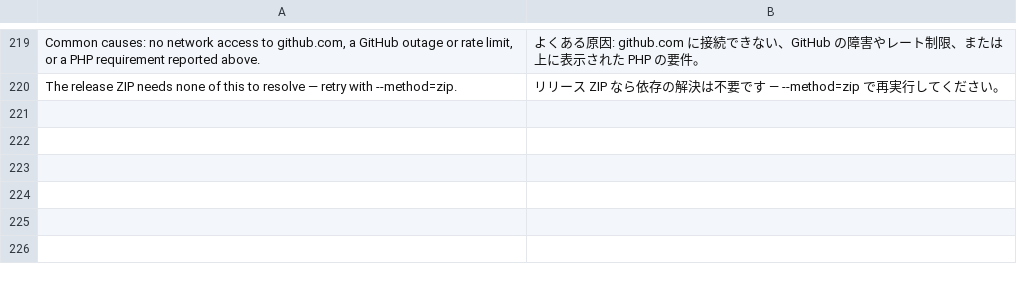
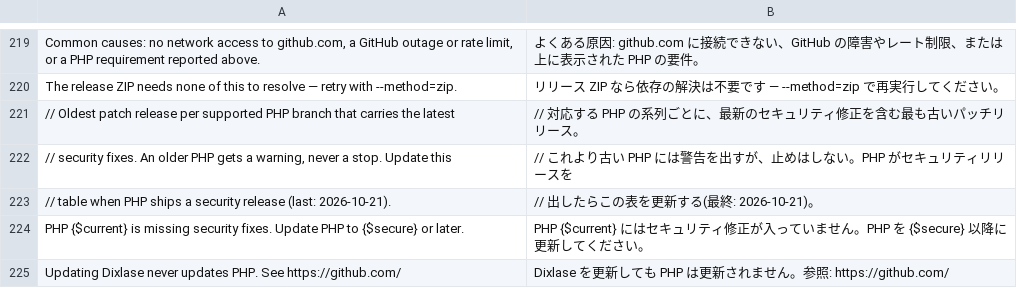
Before and after one commit to Dixlase/dixlase-oneliner-installer, a TSV file: lang/ja/install.php.tsv, drawn as a sheet; only a part is shown, gaps mark what is left out.

Commit message:
feat(installer): warn when PHP is missing the latest security release (#27)
PHP が最新のセキュリティ修正を欠くとき警告する

- Add DIXLASE_PHP_SECURITY_RELEASES (8.3.36 / 8.4.27 / 8.5.12) and warn when the running PHP is older than its branch's entry; the install still continues
- Say that updating Dixlase never updates PHP, with a link to the new docs section
- Add "Keeping PHP up to date" to docs/index.md (en/ja) and a pointer from the VPS update steps
- Add tests/10_php_version.bats, which rewrites the table in a copy of the script
- Add the new strings to both dictionaries and an Unreleased CHANGELOG entry

----

- DIXLASE_PHP_SECURITY_RELEASES(8.3.36 / 8.4.27 / 8.5.12)を追加し、動いている PHP がその系列の版より古ければ警告する。インストールはそのまま続く
- Dixlase を更新しても PHP は更新されないことを、新しい文書の節へのリンク付きで伝える
- docs/index.md(英・日)に「PHP を最新に保つ」を追加し、VPS の更新手順から案内する
- スクリプトのコピーの表を書き換えて確かめる tests/10_php_version.bats を追加
- 新しい文字列を両方の辞書に追加し、CHANGELOG の Unreleased に記載

```diff
--- a/lang/ja/install.php.tsv
+++ b/lang/ja/install.php.tsv
@@ -220 +220,6 @@ Common causes: no network access to github.com, a GitHub outage or rate limit, o
 The release ZIP needs none of this to resolve — retry with --method=zip.	リリース ZIP なら依存の解決は不要です — --method=zip で再実行してください。
+// Oldest patch release per supported PHP branch that carries the latest	// 対応する PHP の系列ごとに、最新のセキュリティ修正を含む最も古いパッチリリース。
+// security fixes. An older PHP gets a warning, never a stop. Update this	// これより古い PHP には警告を出すが、止めはしない。PHP がセキュリティリリースを
+// table when PHP ships a security release (last: 2026-10-21).	// 出したらこの表を更新する(最終: 2026-10-21)。
+PHP {$current} is missing security fixes. Update PHP to {$secure} or later.	PHP {$current} にはセキュリティ修正が入っていません。PHP を {$secure} 以降に更新してください。
+Updating Dixlase never updates PHP. See https://github.com/	Dixlase を更新しても PHP は更新されません。参照: https://github.com/
```
Also changed, not shown: lang/en/install.php.tsv, 8 other files.
